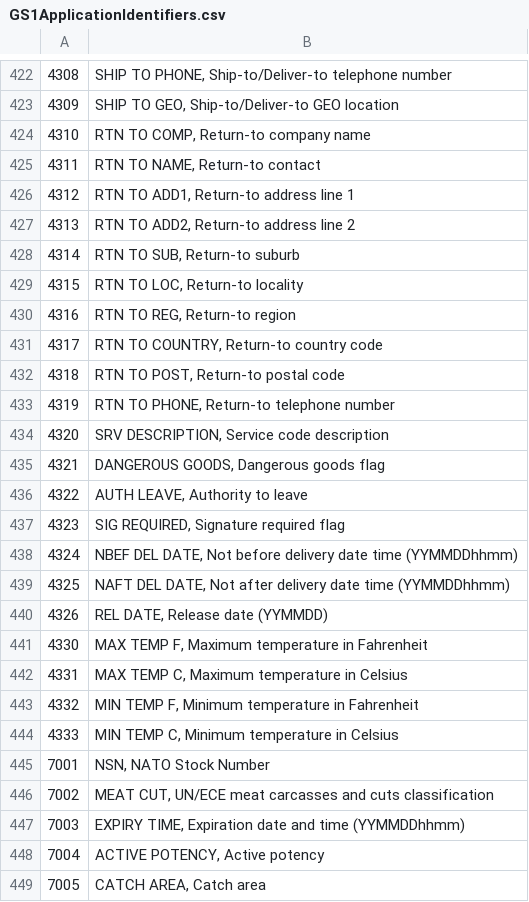
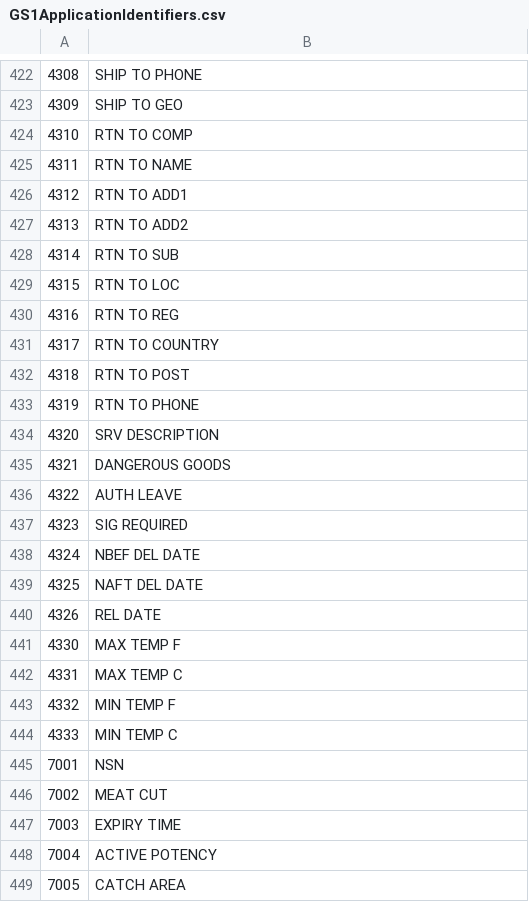
Before and after one commit to geertgeerits/BarcodeGenerator, a CSV file: BarcodeGenerator/Resources/Raw/GS1ApplicationIdentifiers.csv, drawn as a sheet; only a part is shown, gaps mark what is left out; the diff covers the shown part only.

```diff
--- a/BarcodeGenerator/Resources/Raw/GS1ApplicationIdentifiers.csv
+++ b/BarcodeGenerator/Resources/Raw/GS1ApplicationIdentifiers.csv
@@ -422,28 +422,28 @@
-4308;SHIP TO PHONE, Ship-to/Deliver-to telephone number
-4309;SHIP TO GEO, Ship-to/Deliver-to GEO location
-4310;RTN TO COMP, Return-to company name
-4311;RTN TO NAME, Return-to contact
-4312;RTN TO ADD1, Return-to address line 1
-4313;RTN TO ADD2, Return-to address line 2
-4314;RTN TO SUB, Return-to suburb
-4315;RTN TO LOC, Return-to locality
-4316;RTN TO REG, Return-to region
-4317;RTN TO COUNTRY, Return-to country code
-4318;RTN TO POST, Return-to postal code
-4319;RTN TO PHONE, Return-to telephone number
-4320;SRV DESCRIPTION, Service code description
-4321;DANGEROUS GOODS, Dangerous goods flag
-4322;AUTH LEAVE, Authority to leave
-4323;SIG REQUIRED, Signature required flag
-4324;NBEF DEL DATE, Not before delivery date time (YYMMDDhhmm)
-4325;NAFT DEL DATE, Not after delivery date time (YYMMDDhhmm)
-4326;REL DATE, Release date (YYMMDD)
-4330;MAX TEMP F, Maximum temperature in Fahrenheit
-4331;MAX TEMP C, Maximum temperature in Celsius
-4332;MIN TEMP F, Minimum temperature in Fahrenheit
-4333;MIN TEMP C, Minimum temperature in Celsius
-7001;NSN, NATO Stock Number
-7002;MEAT CUT, UN/ECE meat carcasses and cuts classification
-7003;EXPIRY TIME, Expiration date and time (YYMMDDhhmm)
-7004;ACTIVE POTENCY, Active potency
-7005;CATCH AREA, Catch area
+4308;SHIP TO PHONE
+4309;SHIP TO GEO
+4310;RTN TO COMP
+4311;RTN TO NAME
+4312;RTN TO ADD1
+4313;RTN TO ADD2
+4314;RTN TO SUB
+4315;RTN TO LOC
+4316;RTN TO REG
+4317;RTN TO COUNTRY
+4318;RTN TO POST
+4319;RTN TO PHONE
+4320;SRV DESCRIPTION
+4321;DANGEROUS GOODS
+4322;AUTH LEAVE
+4323;SIG REQUIRED
+4324;NBEF DEL DATE
+4325;NAFT DEL DATE
+4326;REL DATE
+4330;MAX TEMP F
+4331;MAX TEMP C
+4332;MIN TEMP F
+4333;MIN TEMP C
+7001;NSN
+7002;MEAT CUT
+7003;EXPIRY TIME
+7004;ACTIVE POTENCY
+7005;CATCH AREA
```
Also changed, not shown: 101 edited cells elsewhere in this file, 6 other files.
